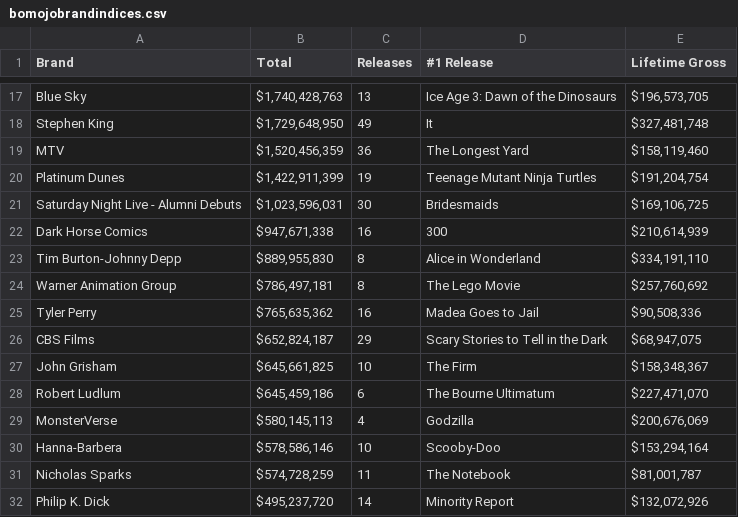
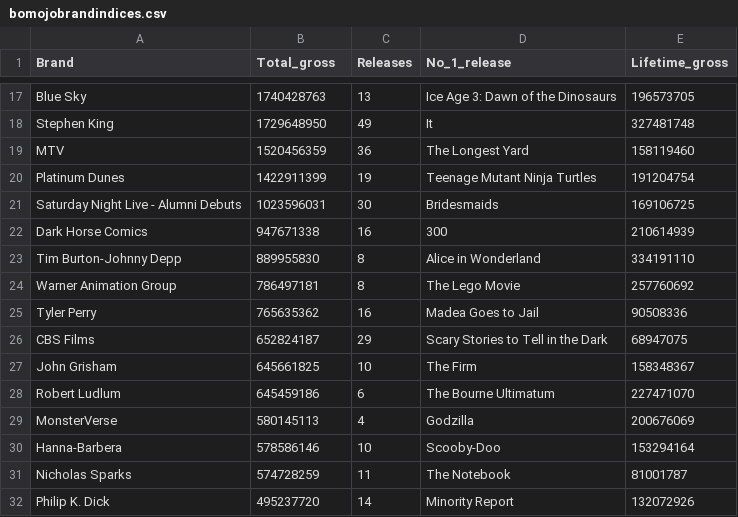
Before and after one commit to kalilurrahman/BoxOfficeData, a CSV file: bomojobrandindices.csv, drawn as a sheet; only a part is shown, gaps mark what is left out; the diff covers the shown part only; the diff names each change by its address in the sheet, - before the commit and + after, or states it on an @@ line.

```diff
--- a/bomojobrandindices.csv
+++ b/bomojobrandindices.csv
-B1: Total
+B1: Total_gross
-D1: #1 Release
+D1: No_1_release
-E1: Lifetime Gross
+E1: Lifetime_gross
-B17 (Total_gross): $1,740,428,763
+B17 (Total_gross): 1740428763
-E17 (Lifetime_gross): $196,573,705
+E17 (Lifetime_gross): 196573705
-B18 (Total_gross): $1,729,648,950
+B18 (Total_gross): 1729648950
-E18 (Lifetime_gross): $327,481,748
+E18 (Lifetime_gross): 327481748
-B19 (Total_gross): $1,520,456,359
+B19 (Total_gross): 1520456359
-E19 (Lifetime_gross): $158,119,460
+E19 (Lifetime_gross): 158119460
-B20 (Total_gross): $1,422,911,399
+B20 (Total_gross): 1422911399
-E20 (Lifetime_gross): $191,204,754
+E20 (Lifetime_gross): 191204754
-B21 (Total_gross): $1,023,596,031
+B21 (Total_gross): 1023596031
-E21 (Lifetime_gross): $169,106,725
+E21 (Lifetime_gross): 169106725
-B22 (Total_gross): $947,671,338
+B22 (Total_gross): 947671338
-E22 (Lifetime_gross): $210,614,939
+E22 (Lifetime_gross): 210614939
-B23 (Total_gross): $889,955,830
+B23 (Total_gross): 889955830
-E23 (Lifetime_gross): $334,191,110
+E23 (Lifetime_gross): 334191110
-B24 (Total_gross): $786,497,181
+B24 (Total_gross): 786497181
-E24 (Lifetime_gross): $257,760,692
+E24 (Lifetime_gross): 257760692
-B25 (Total_gross): $765,635,362
+B25 (Total_gross): 765635362
-E25 (Lifetime_gross): $90,508,336
+E25 (Lifetime_gross): 90508336
-B26 (Total_gross): $652,824,187
+B26 (Total_gross): 652824187
-E26 (Lifetime_gross): $68,947,075
+E26 (Lifetime_gross): 68947075
-B27 (Total_gross): $645,661,825
+B27 (Total_gross): 645661825
-E27 (Lifetime_gross): $158,348,367
+E27 (Lifetime_gross): 158348367
-B28 (Total_gross): $645,459,186
+B28 (Total_gross): 645459186
-E28 (Lifetime_gross): $227,471,070
+E28 (Lifetime_gross): 227471070
-B29 (Total_gross): $580,145,113
+B29 (Total_gross): 580145113
-E29 (Lifetime_gross): $200,676,069
+E29 (Lifetime_gross): 200676069
-B30 (Total_gross): $578,586,146
+B30 (Total_gross): 578586146
-E30 (Lifetime_gross): $153,294,164
+E30 (Lifetime_gross): 153294164
-B31 (Total_gross): $574,728,259
+B31 (Total_gross): 574728259
-E31 (Lifetime_gross): $81,001,787
+E31 (Lifetime_gross): 81001787
-B32 (Total_gross): $495,237,720
+B32 (Total_gross): 495237720
-E32 (Lifetime_gross): $132,072,926
+E32 (Lifetime_gross): 132072926
```
Also changed, not shown: 59 edited cells elsewhere in this file.
